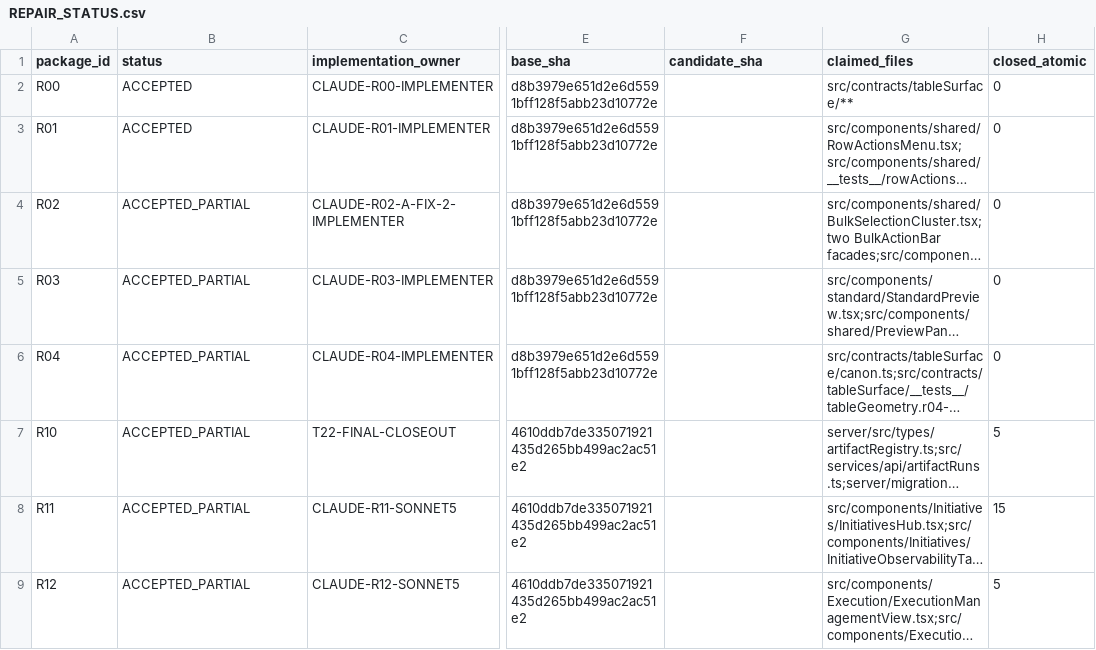
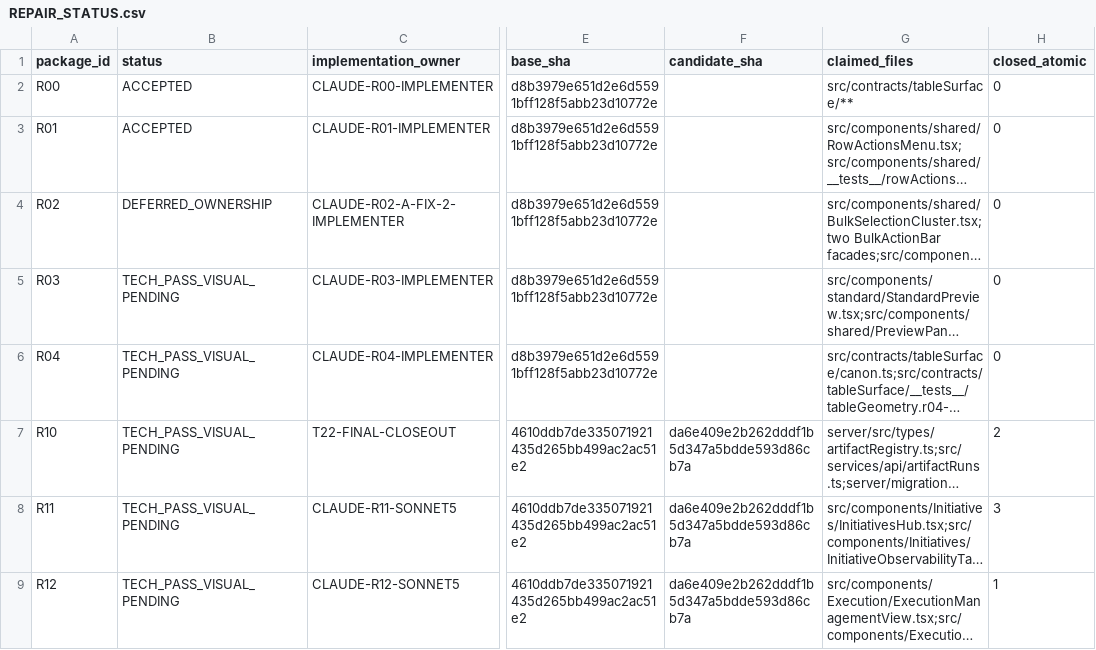
Before and after one commit to PiotrWisniewskiDBR77/consultify, a CSV file: docs/ui-standards/evidence/table-audit-45-2026-08-05/REPAIR_STATUS.csv, drawn as a sheet; only a part is shown, gaps mark what is left out; long unchanged cells end in …; the diff covers the shown part only; the diff names each change by its address in the sheet, - before the commit and + after, or states it on an @@ line.

```diff
--- a/docs/ui-standards/evidence/table-audit-45-2026-08-05/REPAIR_STATUS.csv
+++ b/docs/ui-standards/evidence/table-audit-45-2026-08-05/REPAIR_STATUS.csv
-B4 (status): ACCEPTED_PARTIAL
+B4 (status): DEFERRED_OWNERSHIP
-B5:B9 (status): ACCEPTED_PARTIAL
+B5:B9 (status): TECH_PASS_VISUAL_PENDING
-F7:F9 (candidate_sha): (empty)
+F7:F9 (candidate_sha): da6e409e2b262dddf1b5d347a5bdde593d86cb7a
-H7 (closed_atomic): 5
+H7 (closed_atomic): 2
-H8 (closed_atomic): 15
+H8 (closed_atomic): 3
-H9 (closed_atomic): 5
+H9 (closed_atomic): 1
```
Also changed, not shown: 37 edited cells elsewhere in this file, docs/ui-standards/evidence/table-audit-45-2026-08-05/ATOMIC_PACKAGE_MAP.reconciled.csv, docs/ui-standards/evidence/table-audit-45-2026-08-05/REPAIR_STATUS.reconciled.csv, 8 other files.
